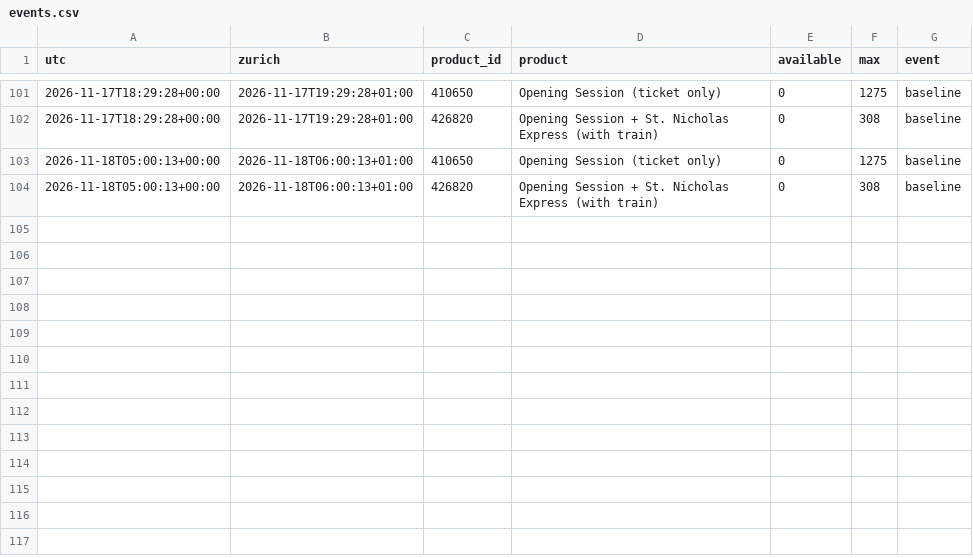
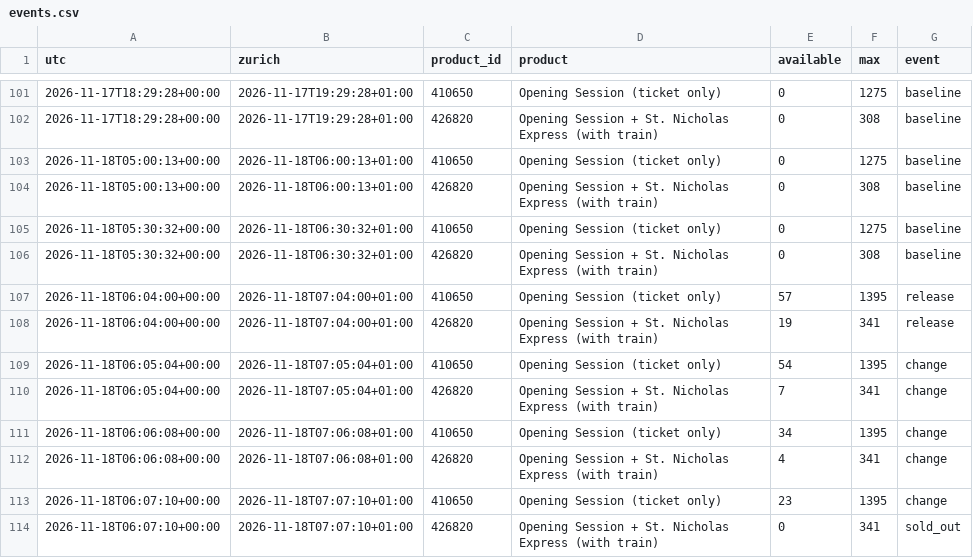
Before and after one commit to RichardZhu52/verbier-ticket-alert, a CSV file: data/events.csv, drawn as a sheet; only a part is shown, gaps mark what is left out.

```diff
--- a/data/events.csv
+++ b/data/events.csv
@@ -104 +104,11 @@ utc,zurich,product_id,product,available,max,event
 2026-11-18T05:00:13+00:00,2026-11-18T06:00:13+01:00,426820,Opening Session + St. Nicholas Express (with train),0,308,baseline
+2026-11-18T05:30:32+00:00,2026-11-18T06:30:32+01:00,410650,Opening Session (ticket only),0,1275,baseline
+2026-11-18T05:30:32+00:00,2026-11-18T06:30:32+01:00,426820,Opening Session + St. Nicholas Express (with train),0,308,baseline
+2026-11-18T06:04:00+00:00,2026-11-18T07:04:00+01:00,410650,Opening Session (ticket only),57,1395,release
+2026-11-18T06:04:00+00:00,2026-11-18T07:04:00+01:00,426820,Opening Session + St. Nicholas Express (with train),19,341,release
+2026-11-18T06:05:04+00:00,2026-11-18T07:05:04+01:00,410650,Opening Session (ticket only),54,1395,change
+2026-11-18T06:05:04+00:00,2026-11-18T07:05:04+01:00,426820,Opening Session + St. Nicholas Express (with train),7,341,change
+2026-11-18T06:06:08+00:00,2026-11-18T07:06:08+01:00,410650,Opening Session (ticket only),34,1395,change
+2026-11-18T06:06:08+00:00,2026-11-18T07:06:08+01:00,426820,Opening Session + St. Nicholas Express (with train),4,341,change
+2026-11-18T06:07:10+00:00,2026-11-18T07:07:10+01:00,410650,Opening Session (ticket only),23,1395,change
+2026-11-18T06:07:10+00:00,2026-11-18T07:07:10+01:00,426820,Opening Session + St. Nicholas Express (with train),0,341,sold_out
```
